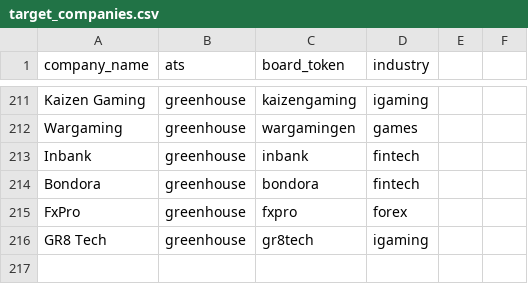
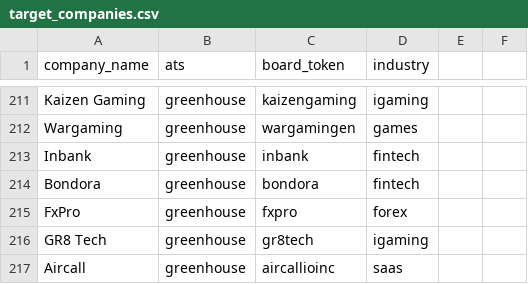
Before and after one commit to welo1997/jobdigest, a CSV file: dbt/seeds/target_companies.csv, drawn as a sheet; only a part is shown, gaps mark what is left out.

```diff
--- a/dbt/seeds/target_companies.csv
+++ b/dbt/seeds/target_companies.csv
@@ -216 +216,2 @@ FxPro,greenhouse,fxpro,forex
 GR8 Tech,greenhouse,gr8tech,igaming
+Aircall,greenhouse,aircallioinc,saas
```
Also changed, not shown: 4 other files.
